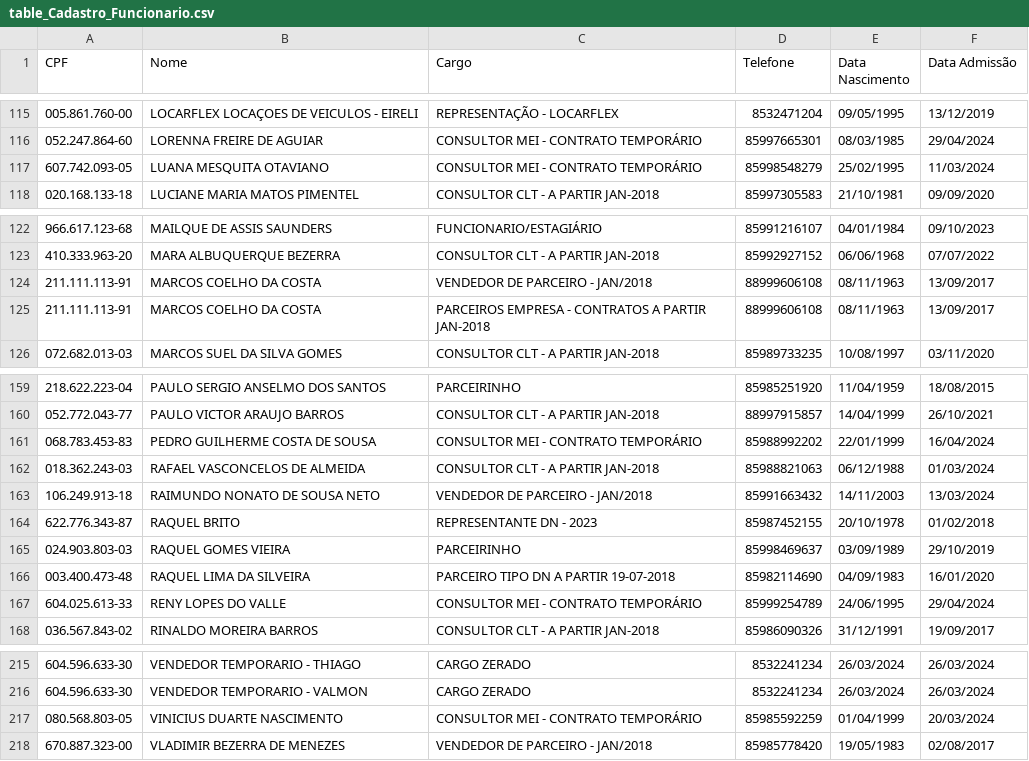
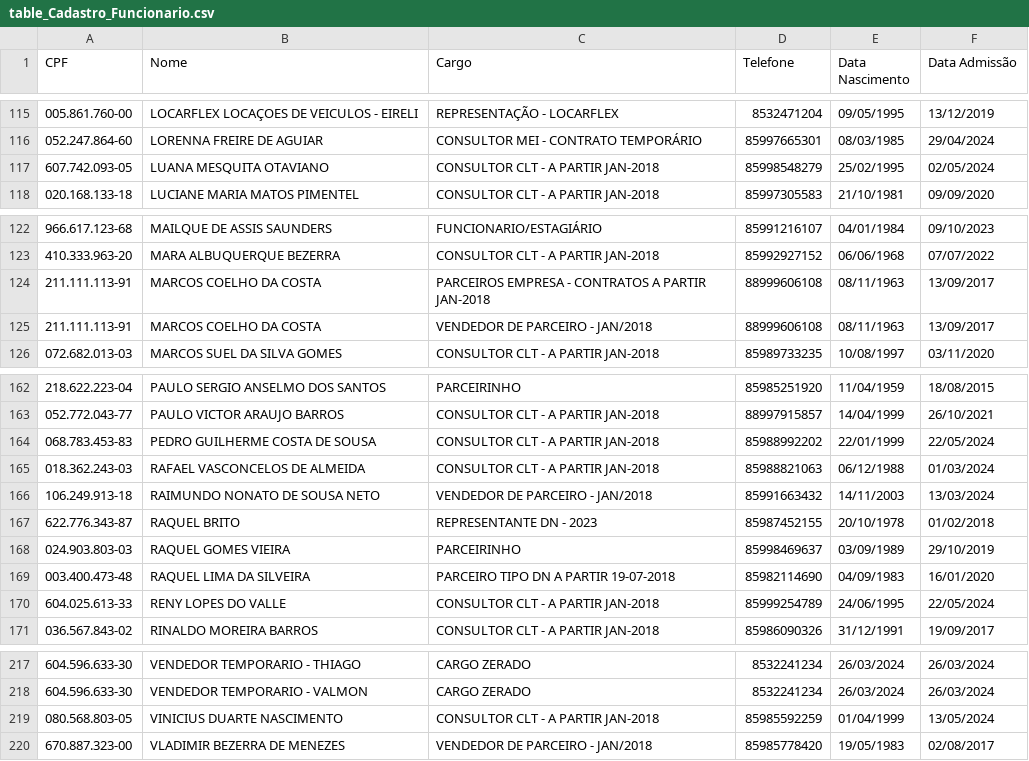
Before and after one commit to davigopi/Recibos, a CSV file: tables/table_Cadastro_Funcionario.csv, drawn as a sheet; only a part is shown, gaps mark what is left out; the diff covers the shown part only.

```diff
--- a/tables/table_Cadastro_Funcionario.csv
+++ b/tables/table_Cadastro_Funcionario.csv
@@ -116,3 +116,3 @@ CPF;Nome;Cargo;Telefone;Data Nascimento;Data Admissão
 052.247.864-60;LORENNA FREIRE DE AGUIAR ;CONSULTOR MEI - CONTRATO TEMPORÁRIO;85997665301;08/03/1985;29/04/2024
-607.742.093-05;LUANA MESQUITA OTAVIANO;CONSULTOR MEI - CONTRATO TEMPORÁRIO;85998548279;25/02/1995;11/03/2024
+607.742.093-05;LUANA MESQUITA OTAVIANO;CONSULTOR CLT - A PARTIR JAN-2018;85998548279;25/02/1995;02/05/2024
 020.168.133-18;LUCIANE MARIA MATOS PIMENTEL;CONSULTOR CLT - A PARTIR JAN-2018;85997305583;21/10/1981;09/09/2020
@@ -123,4 +123,4 @@ CPF;Nome;Cargo;Telefone;Data Nascimento;Data Admissão
 410.333.963-20;MARA ALBUQUERQUE BEZERRA;CONSULTOR CLT - A PARTIR JAN-2018;85992927152;06/06/1968;07/07/2022
+211.111.113-91;MARCOS COELHO DA COSTA;PARCEIROS EMPRESA - CONTRATOS A PARTIR JAN-2018;88999606108;08/11/1963;13/09/2017
 211.111.113-91;MARCOS COELHO DA COSTA;VENDEDOR DE PARCEIRO - JAN/2018;88999606108;08/11/1963;13/09/2017
-211.111.113-91;MARCOS COELHO DA COSTA;PARCEIROS EMPRESA - CONTRATOS A PARTIR JAN-2018;88999606108;08/11/1963;13/09/2017
 072.682.013-03;MARCOS SUEL DA SILVA GOMES;CONSULTOR CLT - A PARTIR JAN-2018;85989733235;10/08/1997;03/11/2020
@@ -160,3 +163,3 @@ CPF;Nome;Cargo;Telefone;Data Nascimento;Data Admissão
 052.772.043-77;PAULO VICTOR ARAUJO BARROS ;CONSULTOR CLT - A PARTIR JAN-2018;88997915857;14/04/1999;26/10/2021
-068.783.453-83;PEDRO GUILHERME COSTA DE SOUSA;CONSULTOR MEI - CONTRATO TEMPORÁRIO;85988992202;22/01/1999;16/04/2024
+068.783.453-83;PEDRO GUILHERME COSTA DE SOUSA;CONSULTOR CLT - A PARTIR JAN-2018;85988992202;22/01/1999;22/05/2024
 018.362.243-03;RAFAEL VASCONCELOS DE ALMEIDA;CONSULTOR CLT - A PARTIR JAN-2018;85988821063;06/12/1988;01/03/2024
@@ -166,3 +169,3 @@ CPF;Nome;Cargo;Telefone;Data Nascimento;Data Admissão
 003.400.473-48;RAQUEL LIMA DA SILVEIRA;PARCEIRO TIPO DN A PARTIR 19-07-2018;85982114690;04/09/1983;16/01/2020
-604.025.613-33;RENY LOPES DO VALLE ;CONSULTOR MEI - CONTRATO TEMPORÁRIO;85999254789;24/06/1995;29/04/2024
+604.025.613-33;RENY LOPES DO VALLE ;CONSULTOR CLT - A PARTIR JAN-2018;85999254789;24/06/1995;22/05/2024
 036.567.843-02;RINALDO MOREIRA BARROS;CONSULTOR CLT - A PARTIR JAN-2018;85986090326;31/12/1991;19/09/2017
@@ -216,3 +218,3 @@ CPF;Nome;Cargo;Telefone;Data Nascimento;Data Admissão
 604.596.633-30;VENDEDOR TEMPORARIO - VALMON;CARGO ZERADO;8532241234 ;26/03/2024;26/03/2024
-080.568.803-05;VINICIUS DUARTE NASCIMENTO;CONSULTOR MEI - CONTRATO TEMPORÁRIO;85985592259;01/04/1999;20/03/2024
+080.568.803-05;VINICIUS DUARTE NASCIMENTO;CONSULTOR CLT - A PARTIR JAN-2018;85985592259;01/04/1999;13/05/2024
 670.887.323-00;VLADIMIR BEZERRA DE MENEZES;VENDEDOR DE PARCEIRO - JAN/2018;85985778420;19/05/1983;02/08/2017
```
Also changed, not shown: 6 added rows, 4 removed rows, 3 moved rows and 4 edited cells elsewhere in this file, tables/table_Cadastro_Ata.csv, 36 other files.
